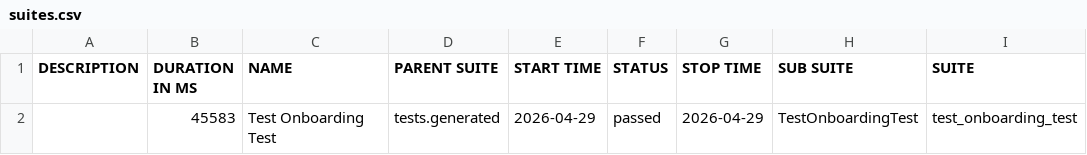
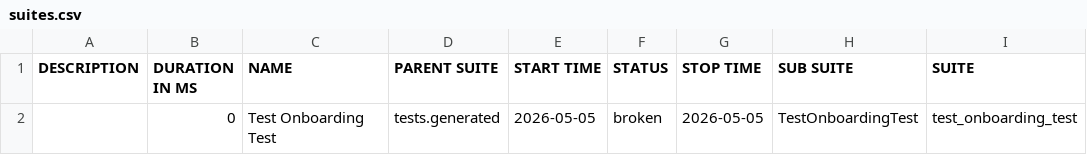
Before and after one commit to fhautoma/tribbu-automation-framework, a CSV file: data/suites.csv, drawn as a sheet; only a part is shown; the diff names each change by its address in the sheet, - before the commit and + after, or states it on an @@ line.

```diff
--- a/data/suites.csv
+++ b/data/suites.csv
-B2 (DURATION IN MS): 45583
+B2 (DURATION IN MS): 0
-E2 (START TIME): 2026-04-29
+E2 (START TIME): 2026-05-05
-F2 (STATUS): passed
+F2 (STATUS): broken
-G2 (STOP TIME): 2026-04-29
+G2 (STOP TIME): 2026-05-05
```
Also changed, not shown: 42 other files.
